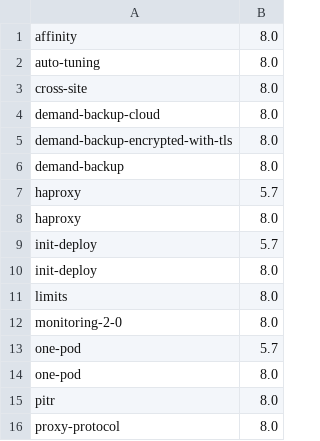
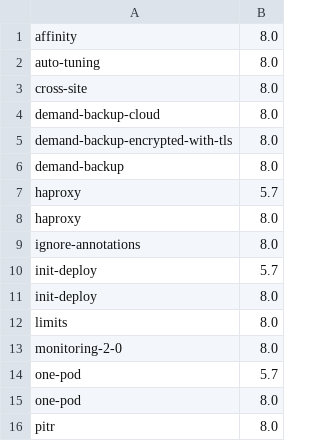
Before and after one commit to percona/percona-xtradb-cluster-operator, a CSV file: e2e-tests/run-pr.csv, drawn as a sheet; only a part is shown; the shorter side is filled out with more unchanged rows; the diff names each change by its address in the sheet, - before the commit and + after, or states it on an @@ line.

Commit message:
K8SPXC-1143 add ignore annotations test

```diff
--- a/e2e-tests/run-pr.csv
+++ b/e2e-tests/run-pr.csv
+row 9: ignore-annotations | 8.0
```
Also changed, not shown: e2e-tests/run-release.csv, 19 other files.
